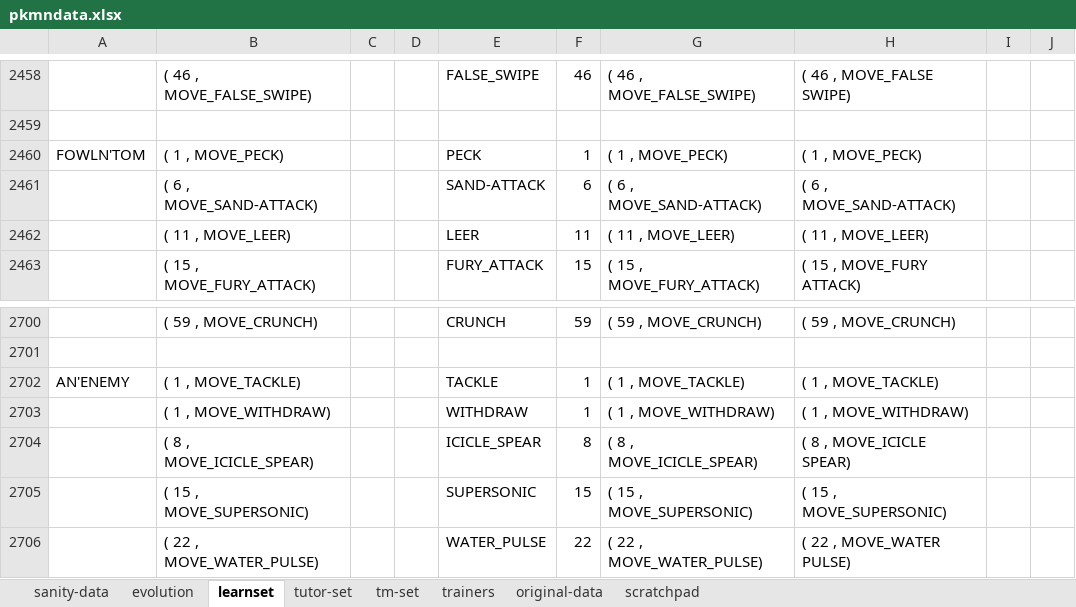
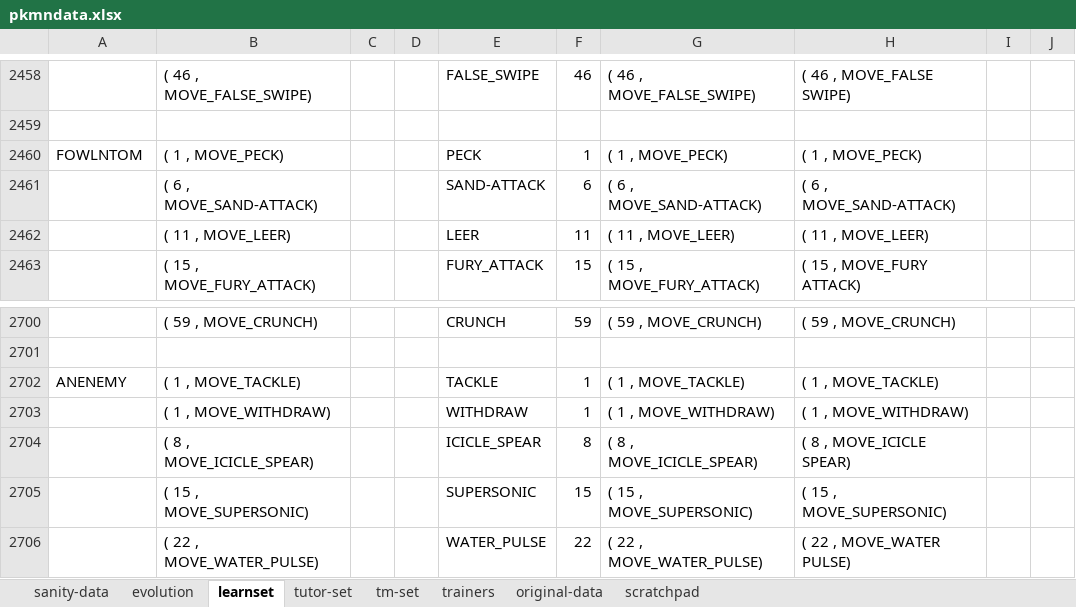
Before and after one commit to nmfernan/pokeemerald-expansion, an Excel workbook: pokeemerald-tools/pkmndata.xlsx, sheet learnset, drawn as a sheet; only a part is shown, gaps mark what is left out; values as stored, in another font and other column widths than the file's, no borders; the diff covers the shown part only; the diff names each change by its address in the sheet, - before the commit and + after, or states it on an @@ line.

```diff
--- a/pokeemerald-tools/pkmndata.xlsx (sheet learnset)
+++ b/pokeemerald-tools/pkmndata.xlsx (sheet learnset)
-A2460: FOWLN'TOM
+A2460: FOWLNTOM
-A2702: AN'ENEMY
+A2702: ANENEMY
```
Also changed, not shown: 5 edited cells elsewhere in this sheet, 10 other files.
